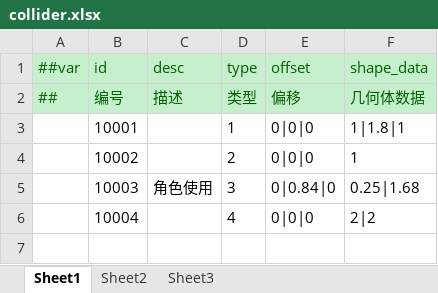
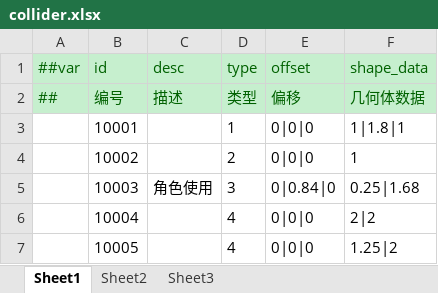
Before and after one commit to jrainstar/wecs, an Excel workbook: Shared/Configs/Datas/gameplay/collider.xlsx, sheet Sheet1, drawn as a sheet; values as stored, in another font and other column widths than the file's, no borders; the diff names each change by its address in the sheet, - before the commit and + after, or states it on an @@ line.

Commit message:
config:配置优化

```diff
--- a/Shared/Configs/Datas/gameplay/collider.xlsx (sheet Sheet1)
+++ b/Shared/Configs/Datas/gameplay/collider.xlsx (sheet Sheet1)
+row 7:  | 10005 |  | 4 | 0|0|0 | 1.25|2
```
Also changed, not shown: Shared/Configs/Datas/gameplay/aoe.xlsx, Shared/Configs/Datas/gameplay/timeline.xlsx, 3 other files.
